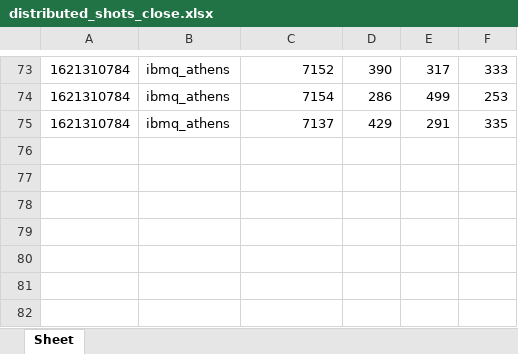
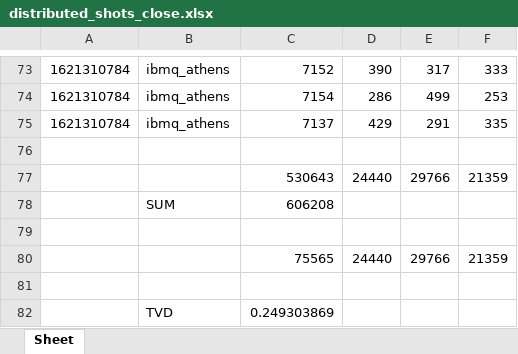
Before and after one commit to beaudoco/qiskit-shifting-simulator, an Excel workbook: distributed/distributed_shots_close.xlsx, sheet Sheet, drawn as a sheet; only a part is shown, gaps mark what is left out; values as stored, in another font and other column widths than the file's, no borders; the diff names each change by its address in the sheet, - before the commit and + after, or states it on an @@ line.

```diff
--- a/distributed/distributed_shots_close.xlsx (sheet Sheet)
+++ b/distributed/distributed_shots_close.xlsx (sheet Sheet)
+row 76: (empty)
+row 77:  |  | 530643 | 24440 | 29766 | 21359
+row 78:  | SUM | 606208
+row 79: (empty)
+row 80:  |  | 75565 | 24440 | 29766 | 21359
+row 81: (empty)
+row 82:  | TVD | 0.249303869
```
Also changed, not shown: circuits/circuit_0.xlsx, circuits/circuit_0_5_manila.xlsx, 4 other files.
